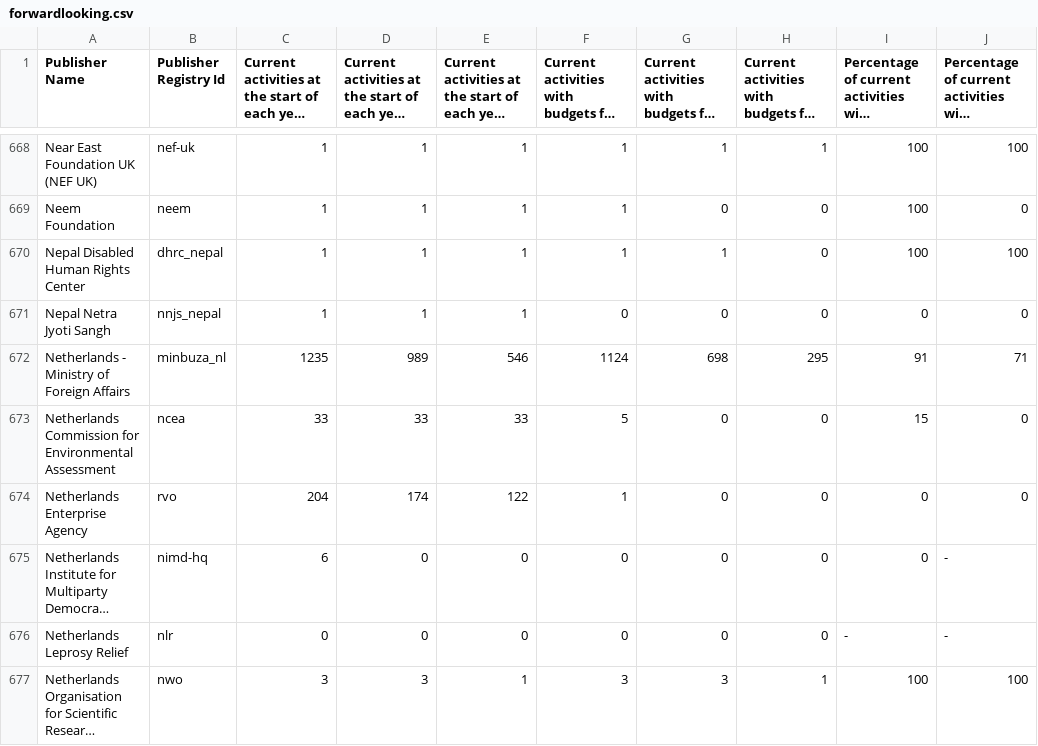
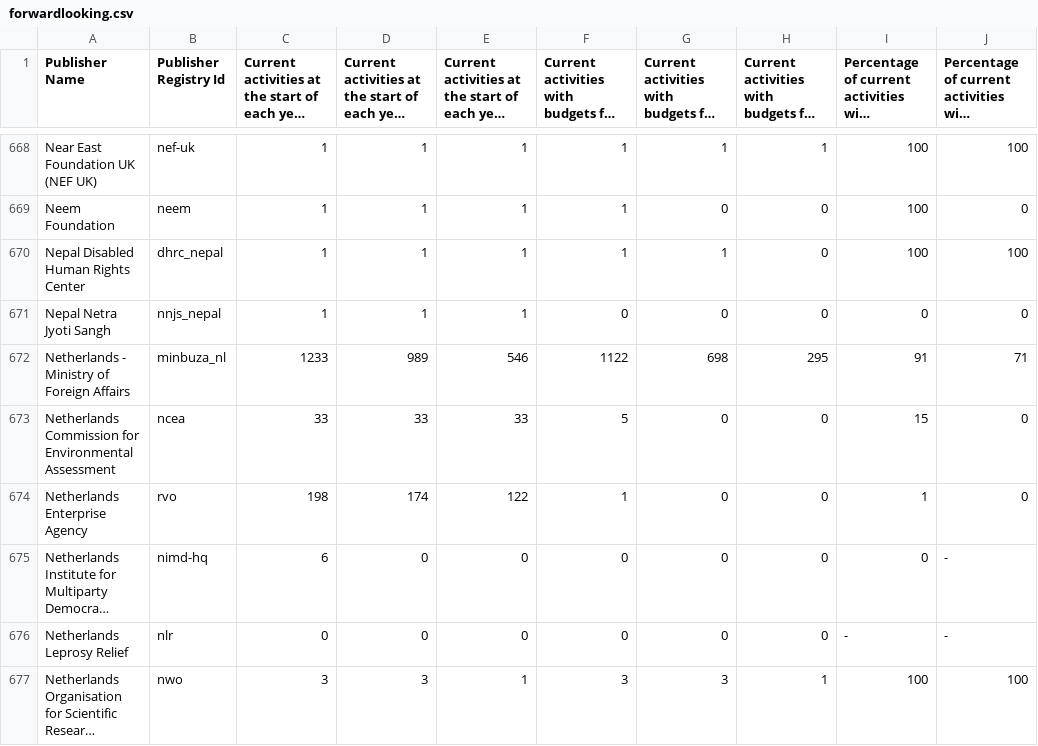
Before and after one commit to akmiller01/Publishing-Changes, a CSV file: web/forwardlooking.csv, drawn as a sheet; only a part is shown, gaps mark what is left out; long unchanged cells end in …; the diff covers the shown part only; the diff names each change by its address in the sheet, - before the commit and + after, or states it on an @@ line.

```diff
--- a/web/forwardlooking.csv
+++ b/web/forwardlooking.csv
-C672: 1235
+C672: 1233
-F672: 1124
+F672: 1122
-C674: 204
+C674: 198
-I674: 0
+I674: 1
```
Also changed, not shown: 30 edited cells elsewhere in this file, web/summary_stats.csv, 11 other files.
